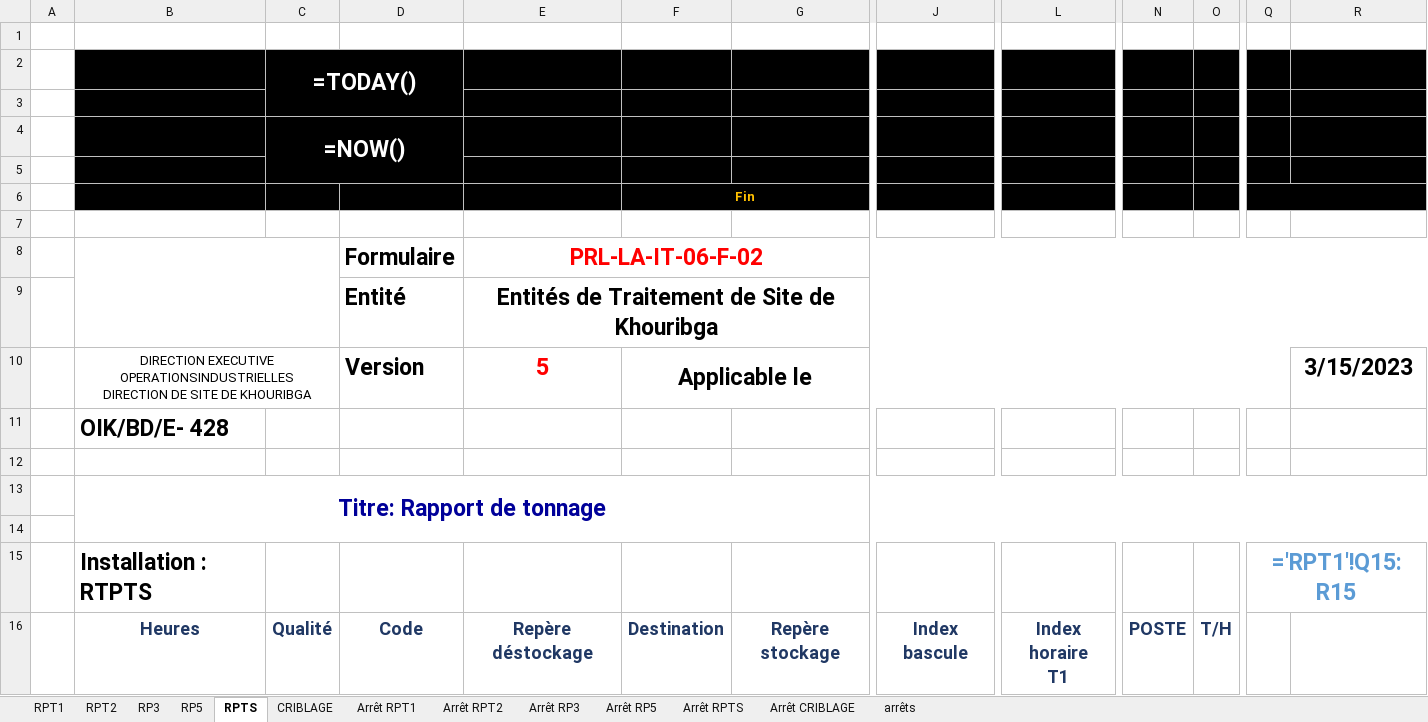
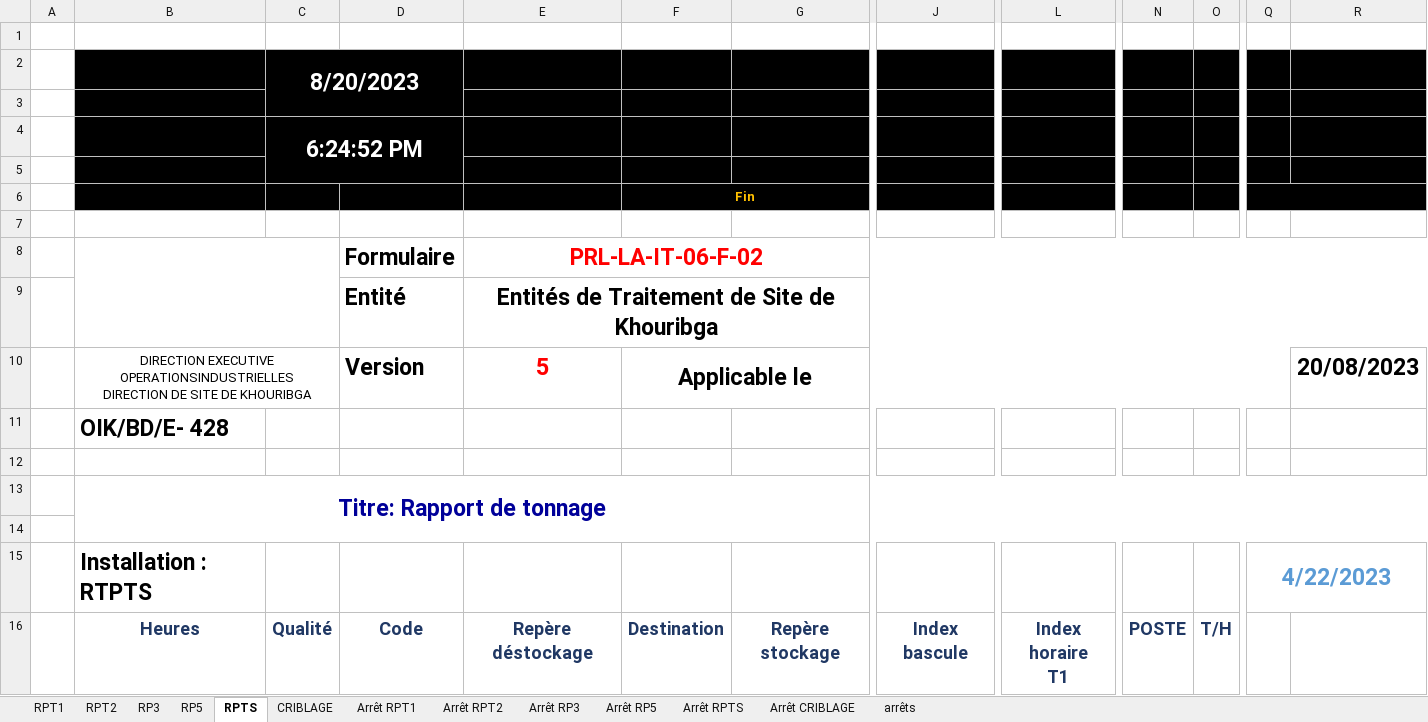
Before and after one commit to Mimouni-yasser/pfa-ocp, an Excel workbook: python opc/book.xlsm, sheet RPTS, drawn as a sheet; only a part is shown, gaps mark what is left out; values as stored, in another font and other column widths than the file's, no borders; formulas without a stored value are shown as written; charts and pictures and conditional formats not drawn; the diff covers the shown part only; the diff names each change by its address in the sheet, - before the commit and + after, or states it on an @@ line.

```diff
--- a/python opc/book.xlsm (sheet RPTS)
+++ b/python opc/book.xlsm (sheet RPTS)
-C2: =TODAY()
+C2: 8/20/2023
-D2 fill: none
+D2 fill: #000000
-C3:D3 fill: none
+C3:D3 fill: #000000
-C4: =NOW()
+C4: 6:24:52 PM
-D4 fill: none
+D4 fill: #000000
-C5:D5 fill: none
+C5:D5 fill: #000000
-G6 fill: none
+G6 fill: #000000
-J6 fill: none
+J6 fill: #000000
-L6 fill: none
+L6 fill: #000000
-N6:O6 fill: none
+N6:O6 fill: #000000
-R6 fill: none
+R6 fill: #000000
-R10: 3/15/2023
+R10: 20/08/2023
-Q15: ='RPT1'!Q15:R15
+Q15: 4/22/2023
```
Also changed, not shown: 38 added rows, 38 removed rows, 1 edited cell and cell formats elsewhere in this sheet, sheet RPT2, sheet RPT1, sheet RP5, sheet RP3, sheet CRIBLAGE, sheet Arrêt RP5, 6 more sheets, charts or pictures, 2 other files.
